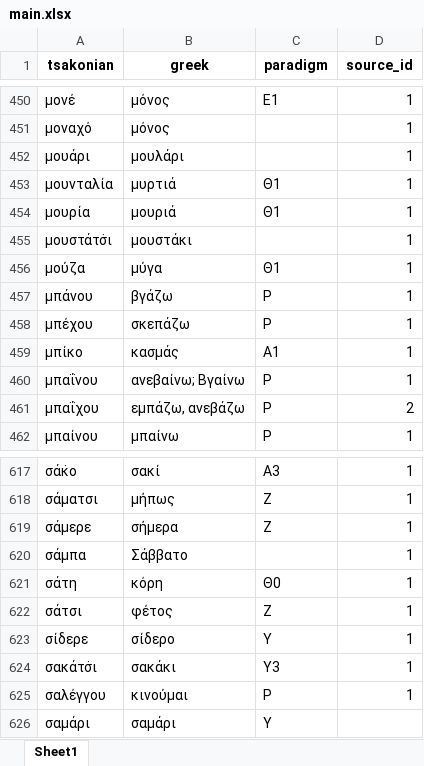
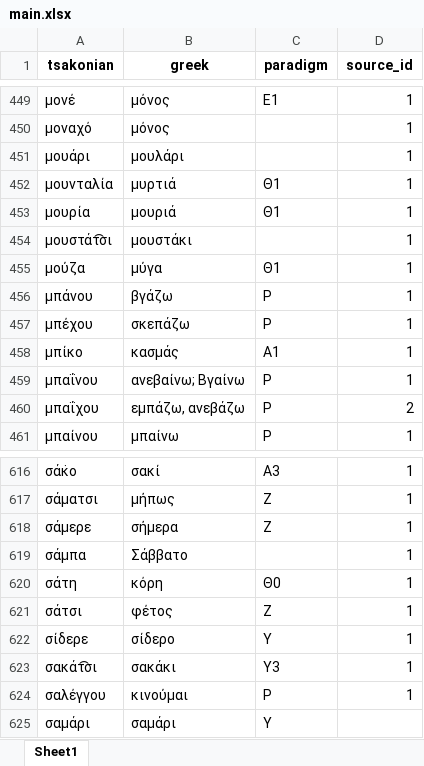
Before and after one commit to jgchaparro/tsakonian_dictionary_app, an Excel workbook: data/tables/main.xlsx, sheet Sheet1, drawn as a sheet; only a part is shown, gaps mark what is left out; values as stored, in another font and other column widths than the file's, no borders; addresses are those after the commit; the diff covers the shown part only; the diff names each change by its address in the sheet, - before the commit and + after, or states it on an @@ line.

```diff
--- a/data/tables/main.xlsx (sheet Sheet1)
+++ b/data/tables/main.xlsx (sheet Sheet1)
-A454 (tsakonian): μουστάτσ̇ι
+A454 (tsakonian): μουστάτ͡σι
-A623 (tsakonian): σακάτσ̇ι
+A623 (tsakonian): σακάτ͡σι
```
Also changed, not shown: 7 added rows, 9 removed rows and 5 edited cells elsewhere in this sheet, 9 other files.
